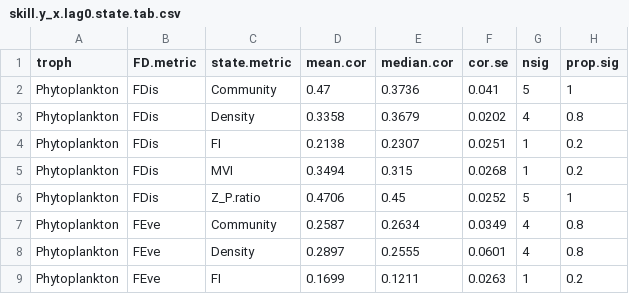
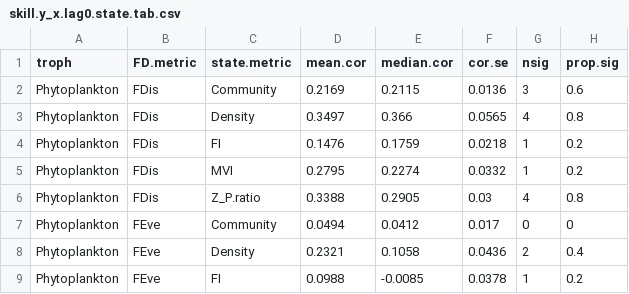
Before and after one commit to duncanobrien/plankton-FD, a CSV file: Results/ccm/ccm_tables/skill.y_x.lag0.state.tab.csv, drawn as a sheet; only a part is shown; the diff covers the shown part only.

```diff
--- a/Results/ccm/ccm_tables/skill.y_x.lag0.state.tab.csv
+++ b/Results/ccm/ccm_tables/skill.y_x.lag0.state.tab.csv
@@ -1,9 +1,9 @@
 "troph","FD.metric","state.metric","mean.cor","median.cor","cor.se","nsig","prop.sig"
-"Phytoplankton","FDis","Community",0.47,0.3736,0.041,5,1
-"Phytoplankton","FDis","Density",0.3358,0.3679,0.0202,4,0.8
-"Phytoplankton","FDis","FI",0.2138,0.2307,0.0251,1,0.2
-"Phytoplankton","FDis","MVI",0.3494,0.315,0.0268,1,0.2
-"Phytoplankton","FDis","Z_P.ratio",0.4706,0.45,0.0252,5,1
-"Phytoplankton","FEve","Community",0.2587,0.2634,0.0349,4,0.8
-"Phytoplankton","FEve","Density",0.2897,0.2555,0.0601,4,0.8
-"Phytoplankton","FEve","FI",0.1699,0.1211,0.0263,1,0.2
+"Phytoplankton","FDis","Community",0.2169,0.2115,0.0136,3,0.6
+"Phytoplankton","FDis","Density",0.3497,0.366,0.0565,4,0.8
+"Phytoplankton","FDis","FI",0.1476,0.1759,0.0218,1,0.2
+"Phytoplankton","FDis","MVI",0.2795,0.2274,0.0332,1,0.2
+"Phytoplankton","FDis","Z_P.ratio",0.3388,0.2905,0.03,4,0.8
+"Phytoplankton","FEve","Community",0.0494,0.0412,0.017,0,0
+"Phytoplankton","FEve","Density",0.2321,0.1058,0.0436,2,0.4
+"Phytoplankton","FEve","FI",0.0988,-0.0085,0.0378,1,0.2
```
Also changed, not shown: 1 added row, 1 removed row and 93 edited cells elsewhere in this file, Results/ccm/ccm_tables/skill.comp.lag0.state.tab.csv, Results/ccm/ccm_tables/skill.x_y.lag0.state.tab.csv, 13 other files.
